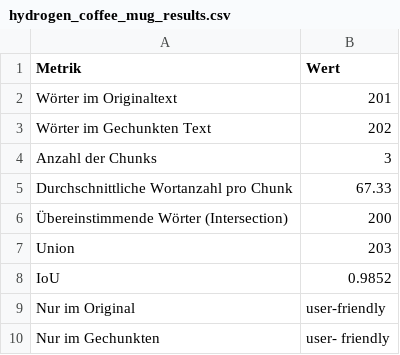
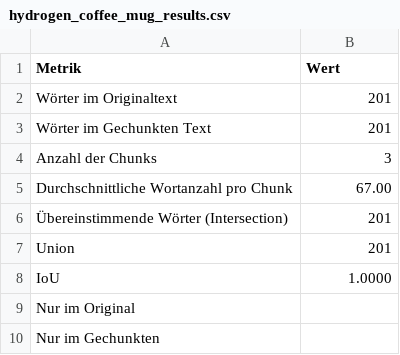
Before and after one commit to Ni-o-iN/Bachelorthesis, a CSV file: Experiment_1/Token/IoU_results/hydrogen_coffee_mug_results.csv, drawn as a sheet.

```diff
--- a/Experiment_1/Token/IoU_results/hydrogen_coffee_mug_results.csv
+++ b/Experiment_1/Token/IoU_results/hydrogen_coffee_mug_results.csv
@@ -2,9 +2,9 @@ Metrik,Wert
 Wörter im Originaltext,201
-Wörter im Gechunkten Text,202
+Wörter im Gechunkten Text,201
 Anzahl der Chunks,3
-Durchschnittliche Wortanzahl pro Chunk,67.33
-Übereinstimmende Wörter (Intersection),200
-Union,203
-IoU,0.9852
-Nur im Original,user-friendly
-Nur im Gechunkten,user- friendly
+Durchschnittliche Wortanzahl pro Chunk,67.00
+Übereinstimmende Wörter (Intersection),201
+Union,201
+IoU,1.0000
+Nur im Original,
+Nur im Gechunkten,
```
Also changed, not shown: Experiment_1/Absatz/IoU_results/childcare_north_korea_results.csv, Experiment_1/Absatz/IoU_results/hydrogen_coffee_mug_results.csv, 7 other files.
